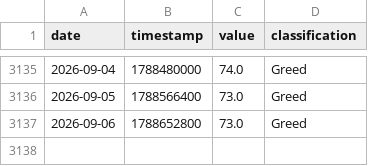
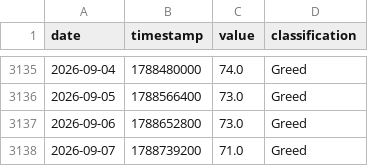
Before and after one commit to edwardchin811227/cryptofear-and-greed-index, a CSV file: data/fng.csv, drawn as a sheet; only a part is shown, gaps mark what is left out.

Commit message:
data: update fng 2026-09-07 00:10:17

```diff
--- a/data/fng.csv
+++ b/data/fng.csv
@@ -3137 +3137,2 @@ date,timestamp,value,classification
 2026-09-06,1788652800,73.0,Greed
+2026-09-07,1788739200,71.0,Greed
```
Also changed, not shown: 1 other file.
